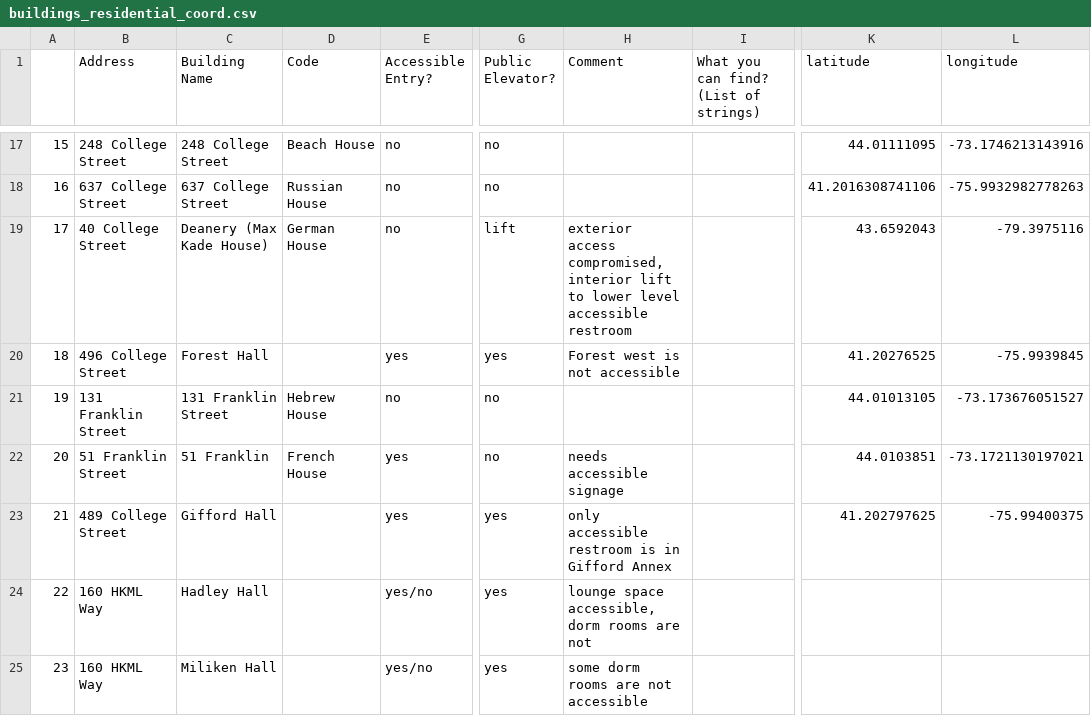
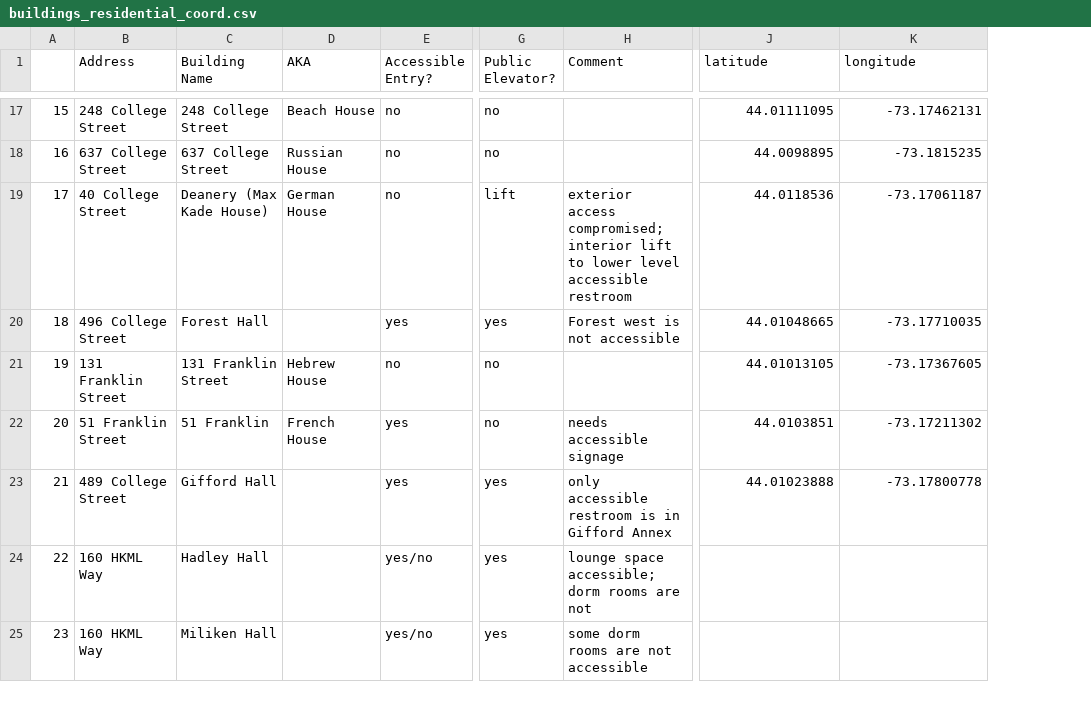
Before and after one commit to cs701-accessmidd/access-midd, a CSV file: access-midd/data/buildings_residential_coord.csv, drawn as a sheet; only a part is shown, gaps mark what is left out; removed rows and columns are numbered as before the commit, all else as after; the diff covers the shown part only; the diff names each change by its address in the sheet, - before the commit and + after, or states it on an @@ line.

```diff
--- a/access-midd/data/buildings_residential_coord.csv
+++ b/access-midd/data/buildings_residential_coord.csv
-column I, row 1: What you can find? (List of strings)
-D1: Code
+D1: AKA
-K17 (longitude): -73.1746213143916
+K17 (longitude): -73.17462131
-J18 (latitude): 41.2016308741106
+J18 (latitude): 44.0098895
-K18 (longitude): -75.9932982778263
+K18 (longitude): -73.1815235
-H19 (Comment): exterior access compromised, interior lift…
+H19 (Comment): exterior access compromised; interior lift…
-J19 (latitude): 43.6592043
+J19 (latitude): 44.0118536
-K19 (longitude): -79.3975116
+K19 (longitude): -73.17061187
-J20 (latitude): 41.20276525
+J20 (latitude): 44.01048665
-K20 (longitude): -75.9939845
+K20 (longitude): -73.17710035
-K21 (longitude): -73.173676051527
+K21 (longitude): -73.17367605
-K22 (longitude): -73.1721130197021
+K22 (longitude): -73.17211302
-J23 (latitude): 41.202797625
+J23 (latitude): 44.01023888
-K23 (longitude): -75.99400375
+K23 (longitude): -73.17800778
-H24 (Comment): lounge space accessible, dorm rooms are not
+H24 (Comment): lounge space accessible; dorm rooms are not
```
Also changed, not shown: 98 edited cells elsewhere in this file, access-midd/data/buildings_academic.csv, access-midd/data/buildings_academic_coord.csv, 4 other files.
